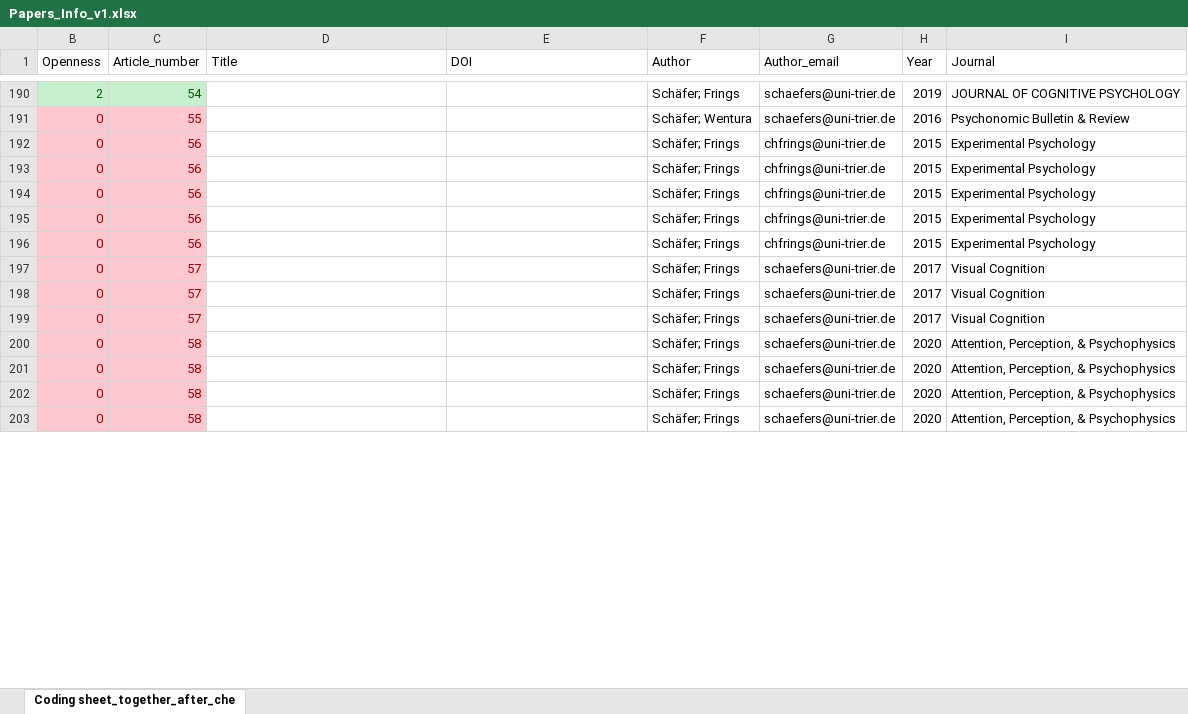
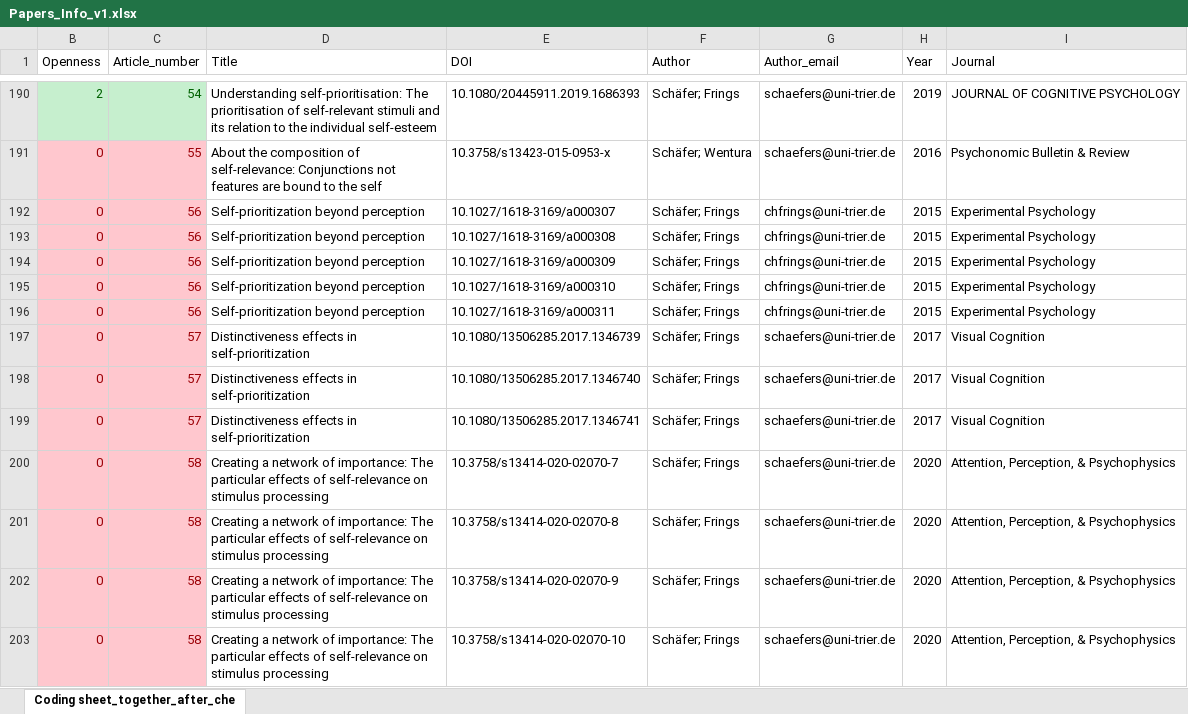
Before and after one commit to WangOldBig/SPE_Database, an Excel workbook: 4_Data_Extraction/4_0_Meta_Data/Papers_Info_v1.xlsx, sheet Coding sheet_together_after_che, drawn as a sheet; only a part is shown, gaps mark what is left out; values as stored, in another font and other column widths than the file's, no borders; the diff covers the shown part only; the diff names each change by its address in the sheet, - before the commit and + after, or states it on an @@ line.

```diff
--- a/4_Data_Extraction/4_0_Meta_Data/Papers_Info_v1.xlsx (sheet Coding sheet_together_after_che)
+++ b/4_Data_Extraction/4_0_Meta_Data/Papers_Info_v1.xlsx (sheet Coding sheet_together_after_che)
-D190 (Title): (empty)
+D190 (Title): Understanding self-prioritisation: The prioritisation of self-relevant stimuli and its relation to the individual self-esteem
-E190 (DOI): (empty)
+E190 (DOI): 10.1080/20445911.2019.1686393
-D191 (Title): (empty)
+D191 (Title): About the composition of self-relevance: Conjunctions not features are bound to the self
-E191 (DOI): (empty)
+E191 (DOI): 10.3758/s13423-015-0953-x
-D192:D196 (Title): (empty)
+D192:D196 (Title): Self-prioritization beyond perception
-E192 (DOI): (empty)
+E192 (DOI): 10.1027/1618-3169/a000307
-E193 (DOI): (empty)
+E193 (DOI): 10.1027/1618-3169/a000308
-E194 (DOI): (empty)
+E194 (DOI): 10.1027/1618-3169/a000309
-E195 (DOI): (empty)
+E195 (DOI): 10.1027/1618-3169/a000310
-E196 (DOI): (empty)
+E196 (DOI): 10.1027/1618-3169/a000311
-D197:D199 (Title): (empty)
+D197:D199 (Title): Distinctiveness effects in self-prioritization
-E197 (DOI): (empty)
+E197 (DOI): 10.1080/13506285.2017.1346739
-E198 (DOI): (empty)
+E198 (DOI): 10.1080/13506285.2017.1346740
-E199 (DOI): (empty)
+E199 (DOI): 10.1080/13506285.2017.1346741
-D200:D203 (Title): (empty)
+D200:D203 (Title): Creating a network of importance: The particular effects of self-relevance on stimulus processing
-E200 (DOI): (empty)
+E200 (DOI): 10.3758/s13414-020-02070-7
-E201 (DOI): (empty)
+E201 (DOI): 10.3758/s13414-020-02070-8
-E202 (DOI): (empty)
+E202 (DOI): 10.3758/s13414-020-02070-9
-E203 (DOI): (empty)
+E203 (DOI): 10.3758/s13414-020-02070-10
```
Also changed, not shown: 124 edited cells elsewhere in this sheet, 28 other files.
